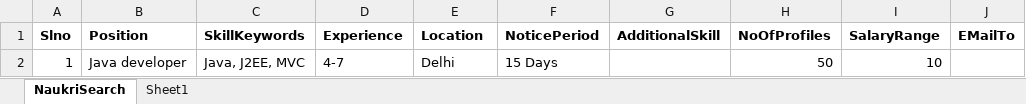
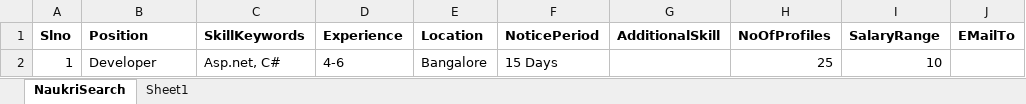
Before and after one commit to sunsiva/RPA-UiPath, an Excel workbook: Naukri/Results/NaukriSearch.xlsx, sheet NaukriSearch, drawn as a sheet; values as stored, in another font and other column widths than the file's, no borders; the diff names each change by its address in the sheet, - before the commit and + after, or states it on an @@ line.

Commit message:
My first ReFrameWork project for Naukri recruitment proess..

```diff
--- a/Naukri/Results/NaukriSearch.xlsx (sheet NaukriSearch)
+++ b/Naukri/Results/NaukriSearch.xlsx (sheet NaukriSearch)
-B2 (Position): Java developer
+B2 (Position): Developer
-C2 (SkillKeywords): Java, J2EE, MVC
+C2 (SkillKeywords): Asp.net, C#
-D2 (Experience): 4-7
+D2 (Experience): 4-6
-E2 (Location): Delhi
+E2 (Location): Bangalore
-H2 (NoOfProfiles): 50
+H2 (NoOfProfiles): 25
```
Also changed, not shown: sheet Sheet1, 50 other files.
